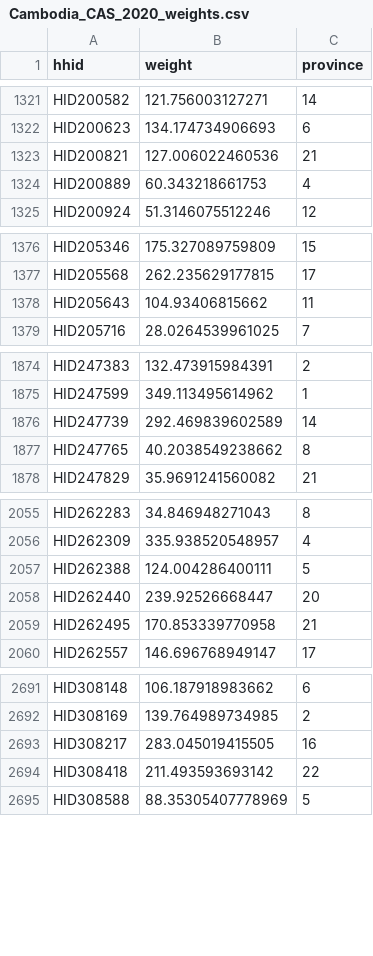
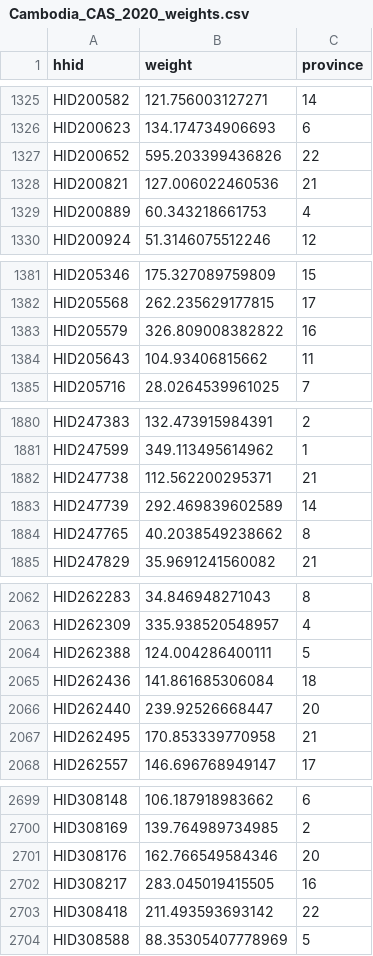
Before and after one commit to EvansSchoolPolicyAnalysisAndResearch/50x30_AQP, a CSV file: agquery/Data/Cambodia_CAS_2020_weights.csv, drawn as a sheet; only a part is shown, gaps mark what is left out; the diff covers the shown part only.

```diff
--- a/agquery/Data/Cambodia_CAS_2020_weights.csv
+++ b/agquery/Data/Cambodia_CAS_2020_weights.csv
@@ -1322,2 +1326,3 @@ HID200582,121.756003127271,14
 HID200623,134.174734906693,6
+HID200652,595.203399436826,22
 HID200821,127.006022460536,21
@@ -1377,2 +1382,3 @@ HID205346,175.327089759809,15
 HID205568,262.235629177815,17
+HID205579,326.809008382822,16
 HID205643,104.93406815662,11
@@ -1875,2 +1881,3 @@ HID247383,132.473915984391,2
 HID247599,349.113495614962,1
+HID247738,112.562200295371,21
 HID247739,292.469839602589,14
@@ -2057,2 +2064,3 @@ HID262309,335.938520548957,4
 HID262388,124.004286400111,5
+HID262436,141.861685306084,18
 HID262440,239.92526668447,20
@@ -2692,2 +2700,3 @@ HID308148,106.187918983662,6
 HID308169,139.764989734985,2
+HID308176,162.766549584346,20
 HID308217,283.045019415505,16
```
Also changed, not shown: 48 added rows elsewhere in this file, agquery/Data/Cambodia_CAS_2020_hh_vars.csv, agquery/Data/Cambodia_CAS_2021_crops.csv, 11 other files.
